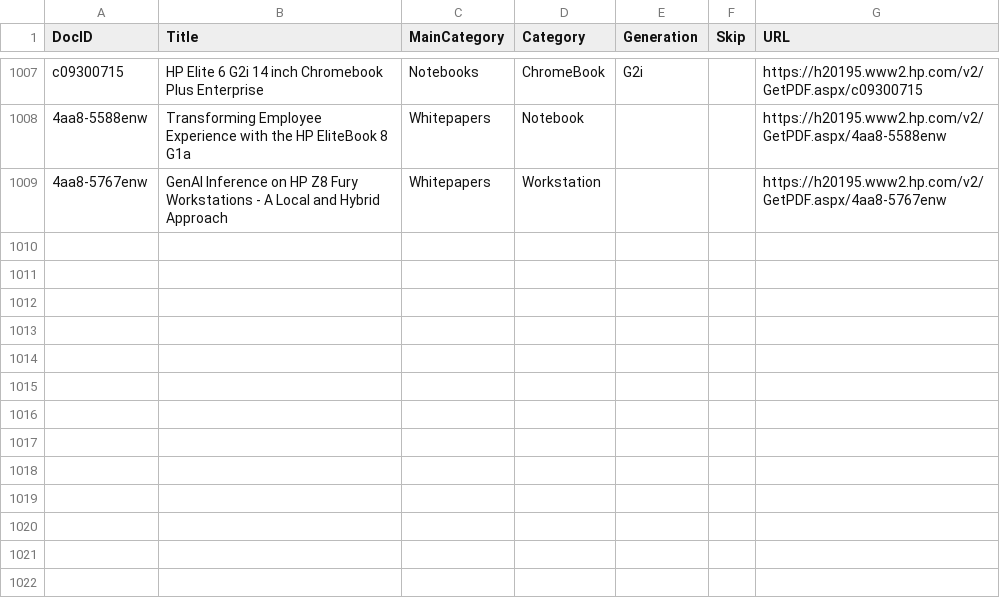
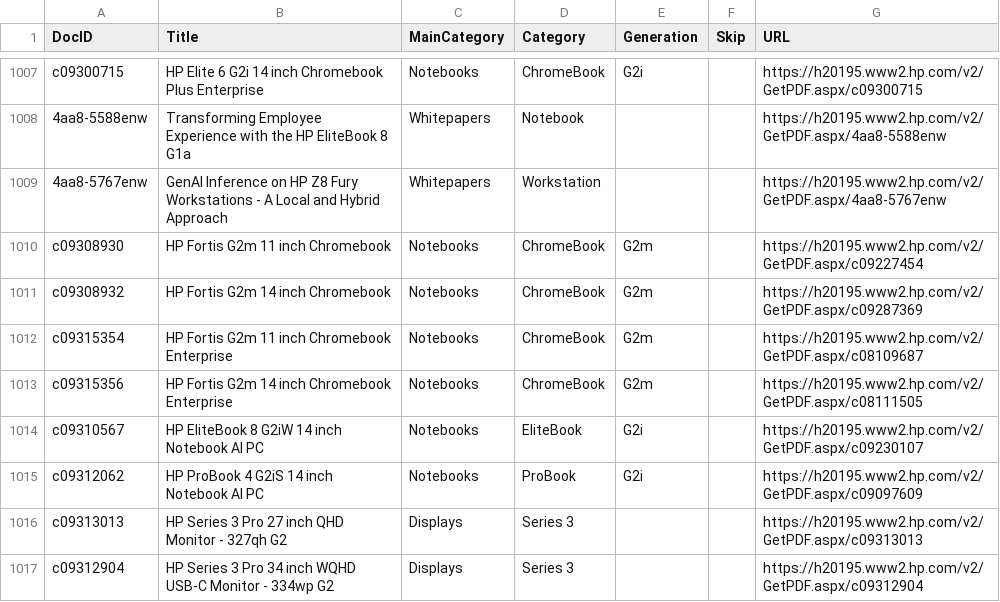
Before and after one commit to daunoua/quickspecsdb, a CSV file: QuickspecsDB.csv, drawn as a sheet; only a part is shown, gaps mark what is left out; the diff names each change by its address in the sheet, - before the commit and + after, or states it on an @@ line.

Commit message:
Update QuickspecsDB files (2026-08-24 17:44)

```diff
--- a/QuickspecsDB.csv
+++ b/QuickspecsDB.csv
+row 1010: c09308930 | HP Fortis G2m 11 inch Chromebook | Notebooks | ChromeBook | G2m |  | https://h20195.www2.hp.com/v2/GetPDF.aspx/c09227454
+row 1011: c09308932 | HP Fortis G2m 14 inch Chromebook | Notebooks | ChromeBook | G2m |  | https://h20195.www2.hp.com/v2/GetPDF.aspx/c09287369
+row 1012: c09315354 | HP Fortis G2m 11 inch Chromebook Enterprise | Notebooks | ChromeBook | G2m |  | https://h20195.www2.hp.com/v2/GetPDF.aspx/c08109687
+row 1013: c09315356 | HP Fortis G2m 14 inch Chromebook Enterprise | Notebooks | ChromeBook | G2m |  | https://h20195.www2.hp.com/v2/GetPDF.aspx/c08111505
+row 1014: c09310567 | HP EliteBook 8 G2iW 14 inch Notebook AI PC | Notebooks | EliteBook | G2i |  | https://h20195.www2.hp.com/v2/GetPDF.aspx/c09230107
+row 1015: c09312062 | HP ProBook 4 G2iS 14 inch Notebook AI PC | Notebooks | ProBook | G2i |  | https://h20195.www2.hp.com/v2/GetPDF.aspx/c09097609
+row 1016: c09313013 | HP Series 3 Pro 27 inch QHD Monitor - 327qh G2 | Displays | Series 3 |  |  | https://h20195.www2.hp.com/v2/GetPDF.aspx/c09313013
+row 1017: c09312904 | HP Series 3 Pro 34 inch WQHD USB-C Monitor - 334wp G2 | Displays | Series 3 |  |  | https://h20195.www2.hp.com/v2/GetPDF.aspx/c09312904
```
